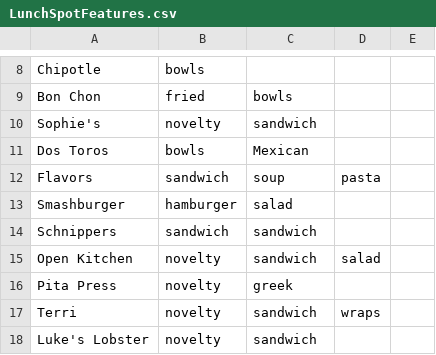
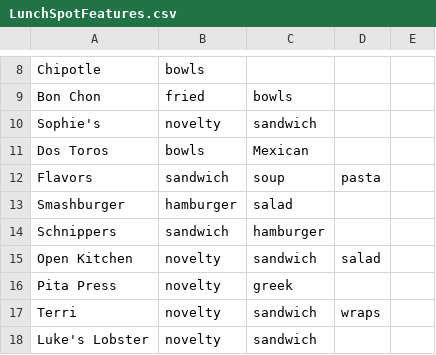
Before and after one commit to stroy1/localFoodLearner, a CSV file: src/LunchSpotFeatures.csv, drawn as a sheet; only a part is shown, gaps mark what is left out.

```diff
--- a/src/LunchSpotFeatures.csv
+++ b/src/LunchSpotFeatures.csv
@@ -13,3 +13,3 @@ Flavors,sandwich,soup,pasta,,
 Smashburger,hamburger,salad,,,
-Schnippers,sandwich,sandwich,,,
+Schnippers,sandwich,hamburger,,,
 Open Kitchen,novelty,sandwich,salad,,
```
Also changed, not shown: 2 other files.
